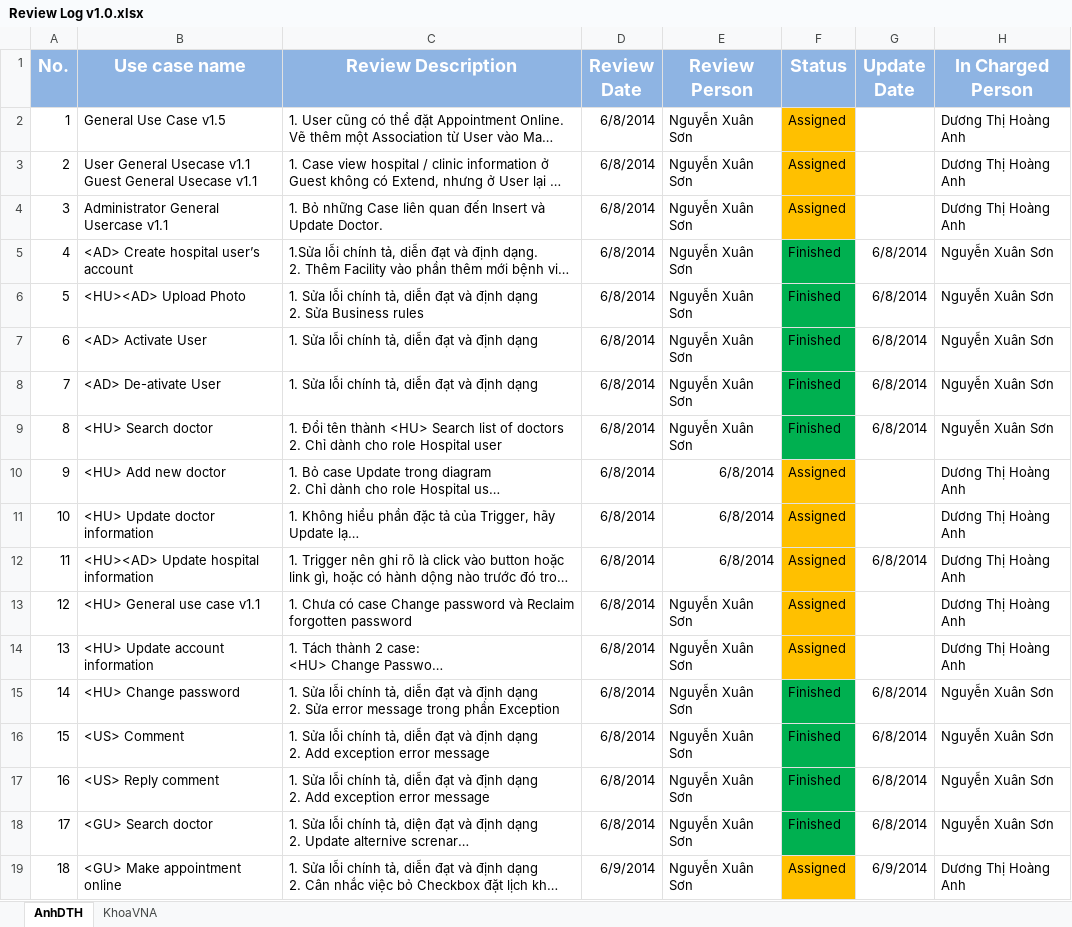
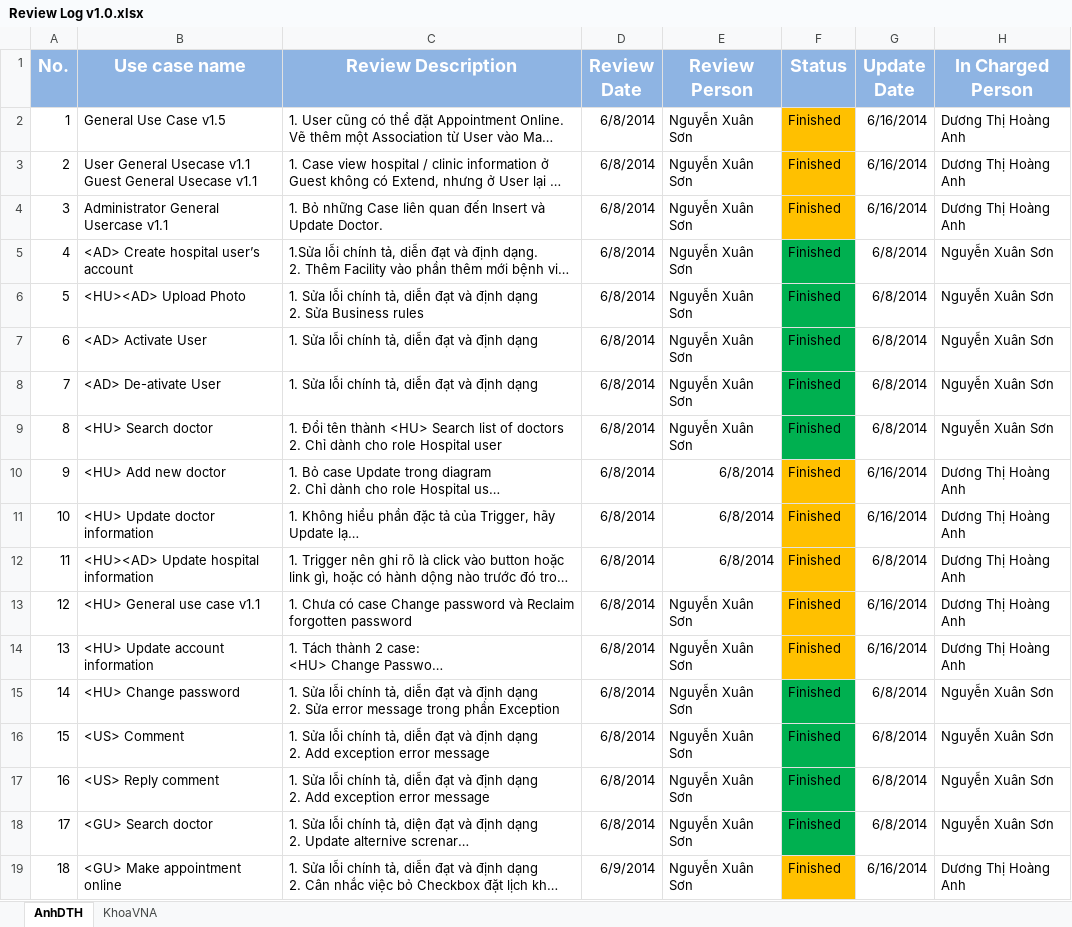
Before and after one commit to Princessgladys/hospital-finder, an Excel workbook: Design/Usecase Diagram/Review/Review Log v1.0.xlsx, sheet AnhDTH, drawn as a sheet; long unchanged cells end in …; values as stored, in another font and other column widths than the file's, no borders; the diff names each change by its address in the sheet, - before the commit and + after, or states it on an @@ line.

Commit message:
change status assigned to finish

```diff
--- a/Design/Usecase Diagram/Review/Review Log v1.0.xlsx (sheet AnhDTH)
+++ b/Design/Usecase Diagram/Review/Review Log v1.0.xlsx (sheet AnhDTH)
-F2:F4 (Status): Assigned
+F2:F4 (Status): Finished
-G2:G4 (Update Date): (empty)
+G2:G4 (Update Date): 6/16/2014
-F10:F14 (Status): Assigned
+F10:F14 (Status): Finished
-G10:G11 (Update Date): (empty)
+G10:G11 (Update Date): 6/16/2014
-G13:G14 (Update Date): (empty)
+G13:G14 (Update Date): 6/16/2014
-F19 (Status): Assigned
+F19 (Status): Finished
-G19 (Update Date): 6/9/2014
+G19 (Update Date): 6/16/2014
```
